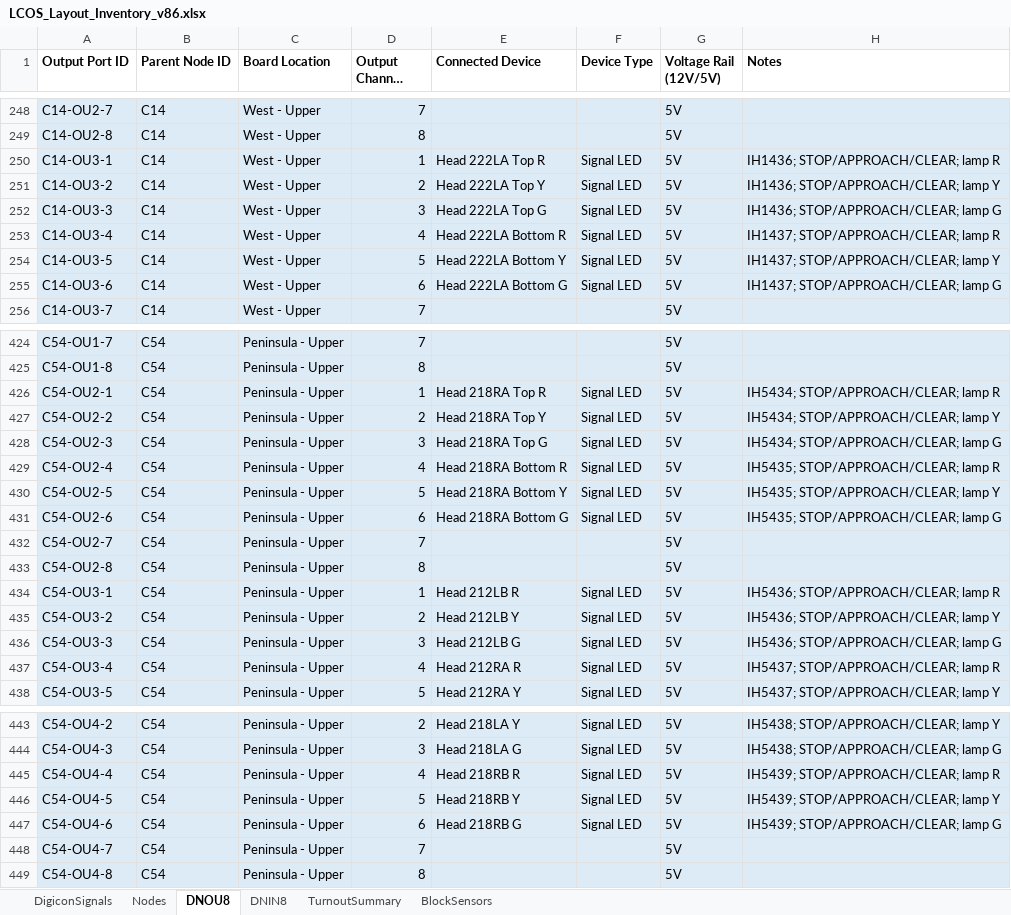
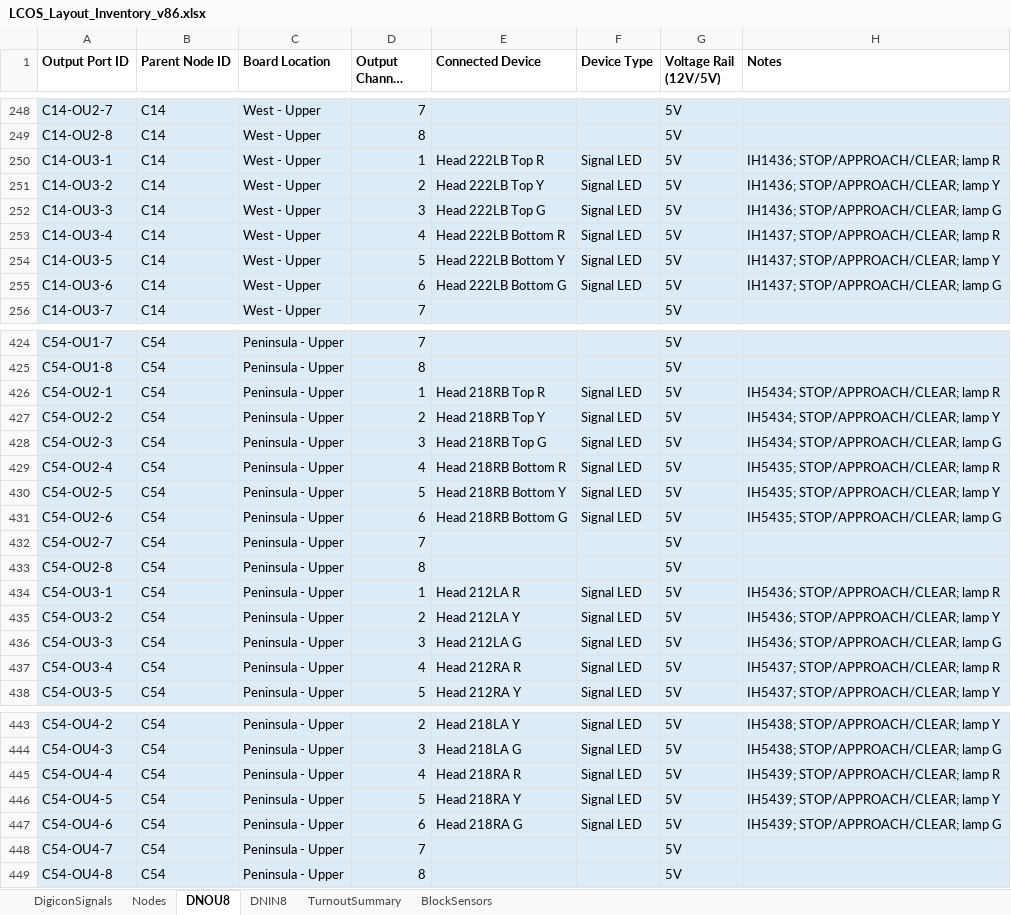
Before and after one commit to lnevo/hart, an Excel workbook: docs/wiring/LCOS_Layout_Inventory_v86.xlsx, sheet DNOU8, drawn as a sheet; only a part is shown, gaps mark what is left out; long unchanged cells end in …; values as stored, in another font and other column widths than the file's, no borders; the diff covers the shown part only; the diff names each change by its address in the sheet, - before the commit and + after, or states it on an @@ line.

```diff
--- a/docs/wiring/LCOS_Layout_Inventory_v86.xlsx (sheet DNOU8)
+++ b/docs/wiring/LCOS_Layout_Inventory_v86.xlsx (sheet DNOU8)
-E250 (Connected Device): Head 222LA Top R
+E250 (Connected Device): Head 222LB Top R
-E251 (Connected Device): Head 222LA Top Y
+E251 (Connected Device): Head 222LB Top Y
-E252 (Connected Device): Head 222LA Top G
+E252 (Connected Device): Head 222LB Top G
-E253 (Connected Device): Head 222LA Bottom R
+E253 (Connected Device): Head 222LB Bottom R
-E254 (Connected Device): Head 222LA Bottom Y
+E254 (Connected Device): Head 222LB Bottom Y
-E255 (Connected Device): Head 222LA Bottom G
+E255 (Connected Device): Head 222LB Bottom G
-E426 (Connected Device): Head 218RA Top R
+E426 (Connected Device): Head 218RB Top R
-E427 (Connected Device): Head 218RA Top Y
+E427 (Connected Device): Head 218RB Top Y
-E428 (Connected Device): Head 218RA Top G
+E428 (Connected Device): Head 218RB Top G
-E429 (Connected Device): Head 218RA Bottom R
+E429 (Connected Device): Head 218RB Bottom R
-E430 (Connected Device): Head 218RA Bottom Y
+E430 (Connected Device): Head 218RB Bottom Y
-E431 (Connected Device): Head 218RA Bottom G
+E431 (Connected Device): Head 218RB Bottom G
-E434 (Connected Device): Head 212LB R
+E434 (Connected Device): Head 212LA R
-E435 (Connected Device): Head 212LB Y
+E435 (Connected Device): Head 212LA Y
-E436 (Connected Device): Head 212LB G
+E436 (Connected Device): Head 212LA G
-E445 (Connected Device): Head 218RB R
+E445 (Connected Device): Head 218RA R
-E446 (Connected Device): Head 218RB Y
+E446 (Connected Device): Head 218RA Y
-E447 (Connected Device): Head 218RB G
+E447 (Connected Device): Head 218RA G
```
Also changed, not shown: 6 edited cells elsewhere in this sheet, sheet Nodes, sheet TurnoutSummary, 2 other files.
